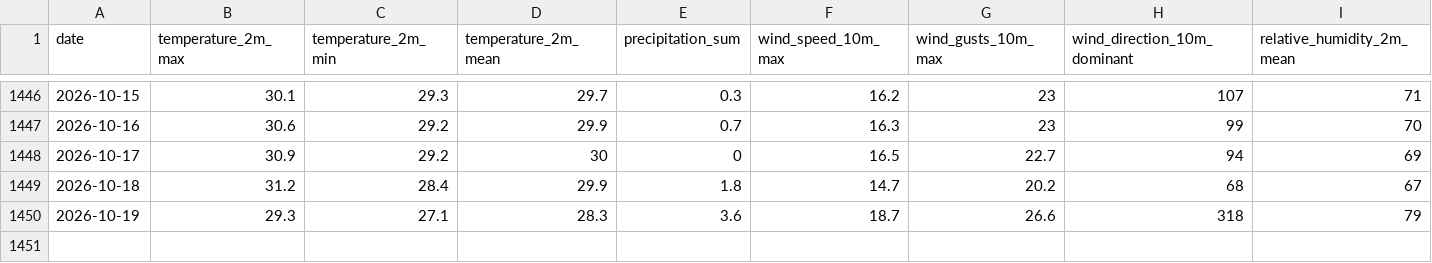
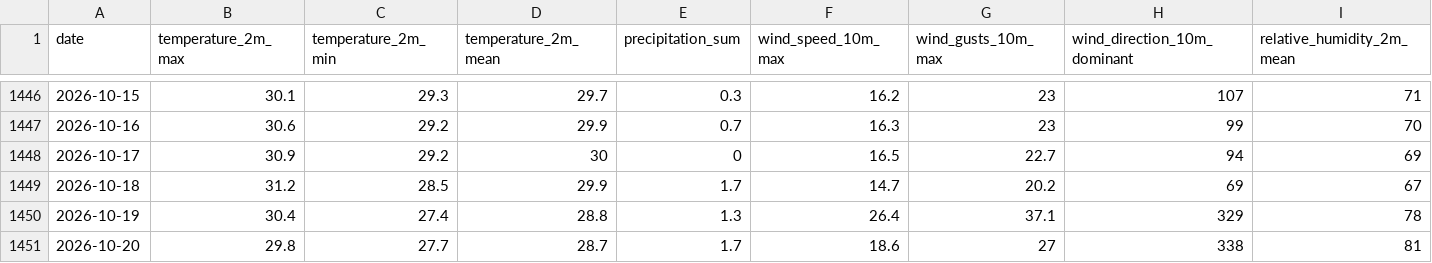
Before and after one commit to sloilmarve/reef-sentinel, a CSV file: data/raw/semporna_weather_daily.csv, drawn as a sheet; only a part is shown, gaps mark what is left out.

```diff
--- a/data/raw/semporna_weather_daily.csv
+++ b/data/raw/semporna_weather_daily.csv
@@ -1448,3 +1448,4 @@ date;temperature_2m_max;temperature_2m_min;temperature_2m_mean;precipitation_sum
 2026-10-17;30.9;29.2;30;0;16.5;22.7;94;69
-2026-10-18;31.2;28.4;29.9;1.8;14.7;20.2;68;67
-2026-10-19;29.3;27.1;28.3;3.6;18.7;26.6;318;79
+2026-10-18;31.2;28.5;29.9;1.7;14.7;20.2;69;67
+2026-10-19;30.4;27.4;28.8;1.3;26.4;37.1;329;78
+2026-10-20;29.8;27.7;28.7;1.7;18.6;27;338;81
```
Also changed, not shown: 24 other files.
